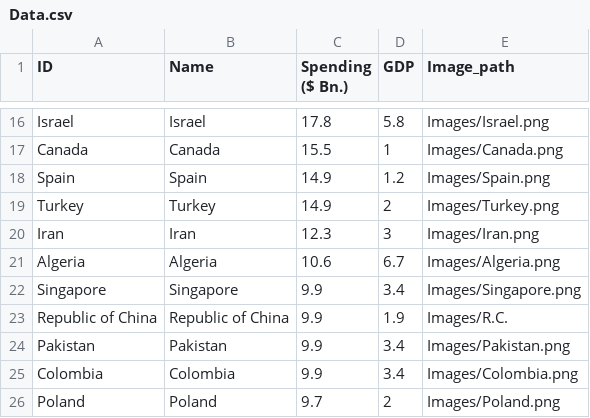
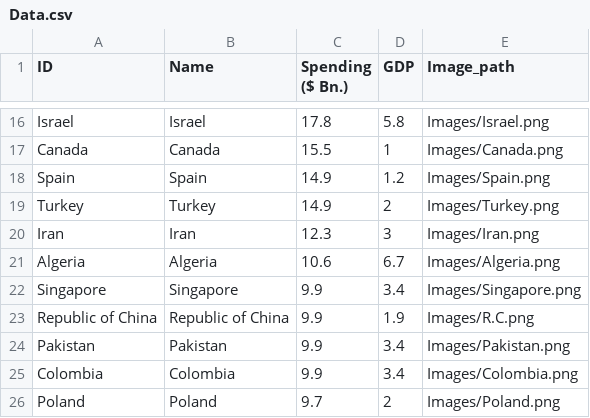
Before and after one commit to hkussie/InteractiveD3JS, a CSV file: Data.csv, drawn as a sheet; only a part is shown, gaps mark what is left out.

Commit message:
changes to the data

```diff
--- a/Data.csv
+++ b/Data.csv
@@ -22,3 +22,3 @@ Algeria,Algeria,10.6,6.7,Images/Algeria.png
 Singapore,Singapore,9.9,3.4,Images/Singapore.png
-Republic of China,Republic of China,9.9,1.9,Images/R.C.
+Republic of China,Republic of China,9.9,1.9,Images/R.C.png
 Pakistan,Pakistan,9.9,3.4,Images/Pakistan.png
```
